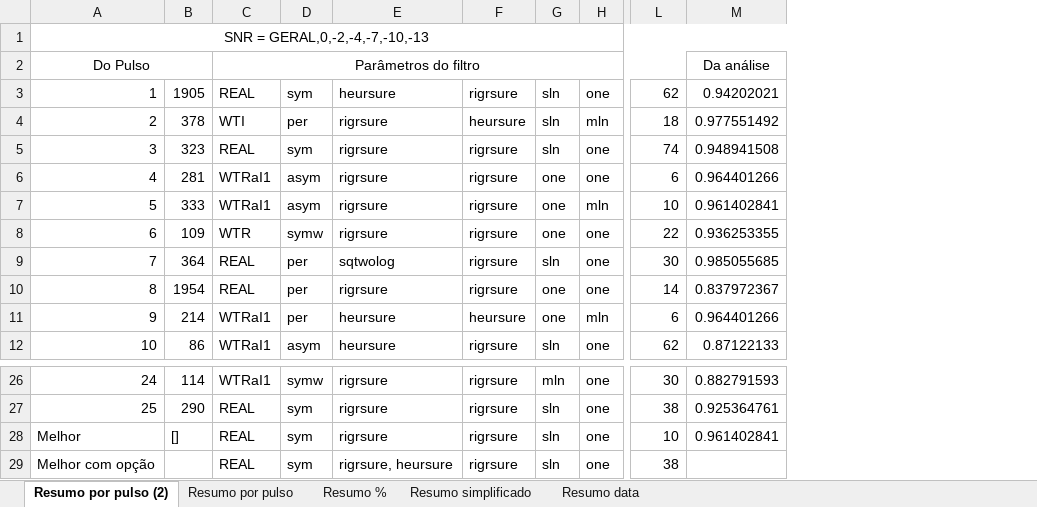
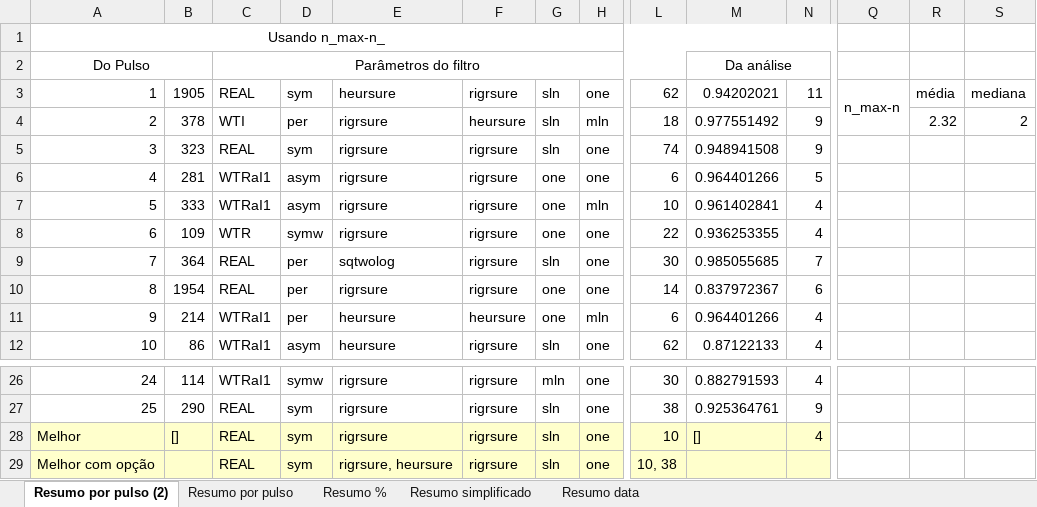
Before and after one commit to LeslyMontufar/PD_Pulses_analyse, an Excel workbook: MelhorFiltro.xlsx, sheet Resumo por pulso (2), drawn as a sheet; only a part is shown, gaps mark what is left out; values as stored, in another font and other column widths than the file's, no borders; the diff covers the shown part only; the diff names each change by its address in the sheet, - before the commit and + after, or states it on an @@ line.

Commit message:
Determinado melhor filtro

```diff
--- a/MelhorFiltro.xlsx (sheet Resumo por pulso (2))
+++ b/MelhorFiltro.xlsx (sheet Resumo por pulso (2))
+column N, rows 3-12: 11 | 9 | 9 | 5 | 4 | 4 | 7 | 6 | 4 | 4; rows 26-28: 4 | 9 | 4
+column Q, row 3: n_max-n
+column R, rows 3-4: média | 2.32
+column S, rows 3-4: mediana | 2
-A1: SNR = GERAL,0,-2,-4,-7,-10,-13
+A1: Usando n_max-n_
-A28:M29 fill: none
+A28:M29 fill: #FFFFCC
-M28: 0.961402841
+M28: []
-L29: 38
+L29: 10, 38
```
Also changed, not shown: 1 added column, 1 removed column and cell formats elsewhere in this sheet, charts or pictures, 1 other file.
